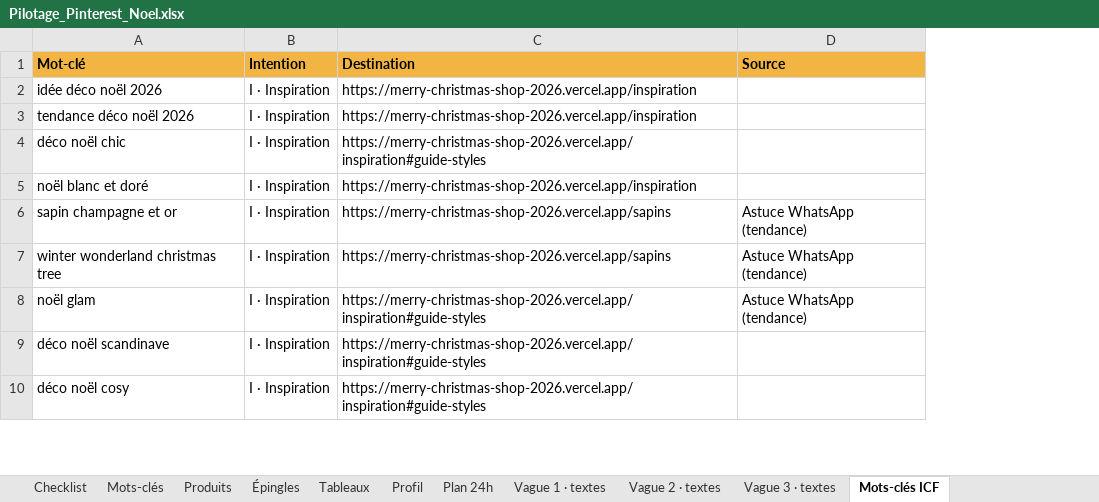
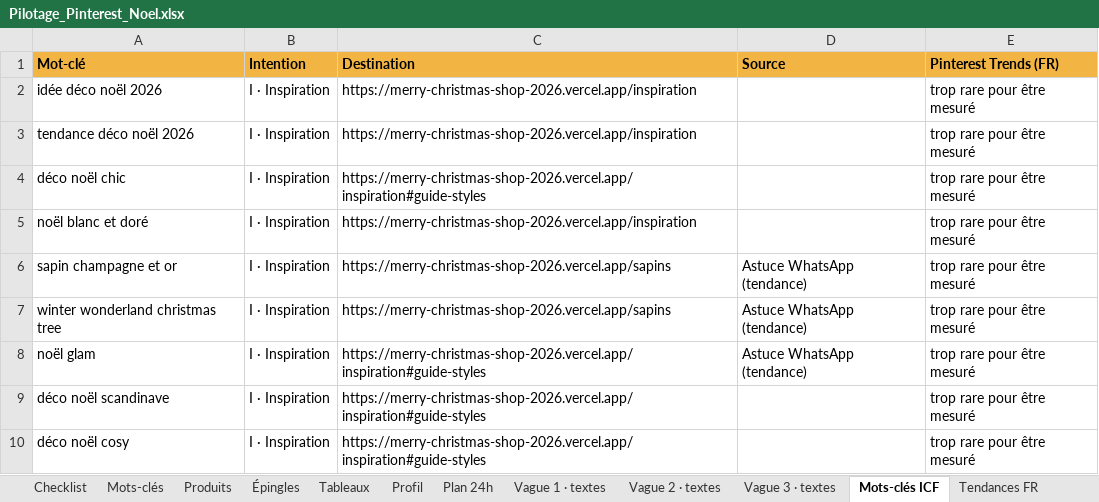
Before and after one commit to Alecdev-10/MerryChristmas, an Excel workbook: pilotage/Pilotage_Pinterest_Noel.xlsx, sheet Mots-clés ICF, drawn as a sheet; only a part is shown; values as stored, in another font and other column widths than the file's, no borders; the diff names each change by its address in the sheet, - before the commit and + after, or states it on an @@ line.

```diff
--- a/pilotage/Pilotage_Pinterest_Noel.xlsx (sheet Mots-clés ICF)
+++ b/pilotage/Pilotage_Pinterest_Noel.xlsx (sheet Mots-clés ICF)
+sheet tab: Tendances FR
+column E (Pinterest Trends (FR)), rows 2-10: all trop rare pour être mesuré
```
Also changed, not shown: sheet Produits, sheet Checklist, 15 other files.
